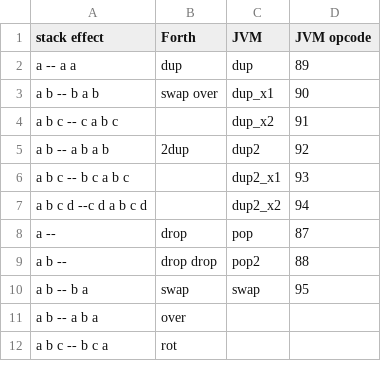
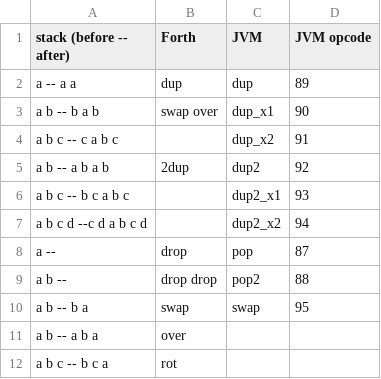
Before and after one commit to drom/wast-forth, a CSV file: stack-manipulation.csv, drawn as a sheet.

Commit message:
Update stack-manipulation.csv

```diff
--- a/stack-manipulation.csv
+++ b/stack-manipulation.csv
@@ -1,2 +1,2 @@
-stack effect,Forth,JVM,JVM opcode
+stack (before -- after),Forth,JVM,JVM opcode
 a -- a a,dup,dup,89
```
